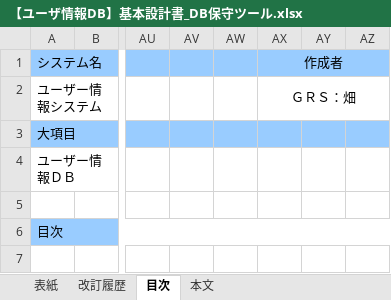
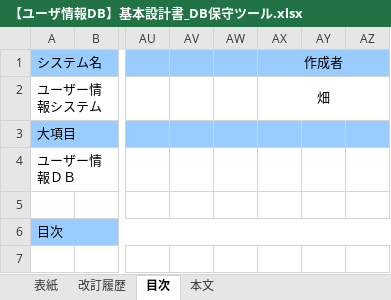
Before and after one commit to green-system/UserDB, an Excel workbook: ドキュメント/基本設計/【ユーザ情報DB】基本設計書_DB保守ツール.xlsx, sheet 目次, drawn as a sheet; only a part is shown, gaps mark what is left out; values as stored, in another font and other column widths than the file's, no borders; the diff names each change by its address in the sheet, - before the commit and + after, or states it on an @@ line.

```diff
--- a/ドキュメント/基本設計/【ユーザ情報DB】基本設計書_DB保守ツール.xlsx (sheet 目次)
+++ b/ドキュメント/基本設計/【ユーザ情報DB】基本設計書_DB保守ツール.xlsx (sheet 目次)
-AX2 (作成者): ＧＲＳ：畑
+AX2 (作成者): 畑
```
Also changed, not shown: sheet 改訂履歴, sheet 本文, ドキュメント/DB/【ユーザ情報DB】テーブル定義書.xlsx, ドキュメント/基本設計/【ユーザ情報DB】基本設計書_データ取込バッチ.xlsx, 12 other files.
